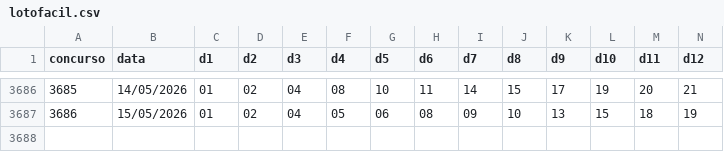
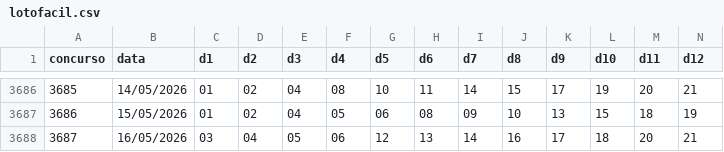
Before and after one commit to heldersontuc-collab/lotofacil-data, a CSV file: data/lotofacil.csv, drawn as a sheet; only a part is shown, gaps mark what is left out; rows hold the shown columns only; the diff names each change by its address in the sheet, - before the commit and + after, or states it on an @@ line.

```diff
--- a/data/lotofacil.csv
+++ b/data/lotofacil.csv
+row 3688: 3687 | 16/05/2026 | 03 | 04 | 05 | 06 | 12 | 13 | 14 | 16 | 17 | 18 | 20 | 21
```
